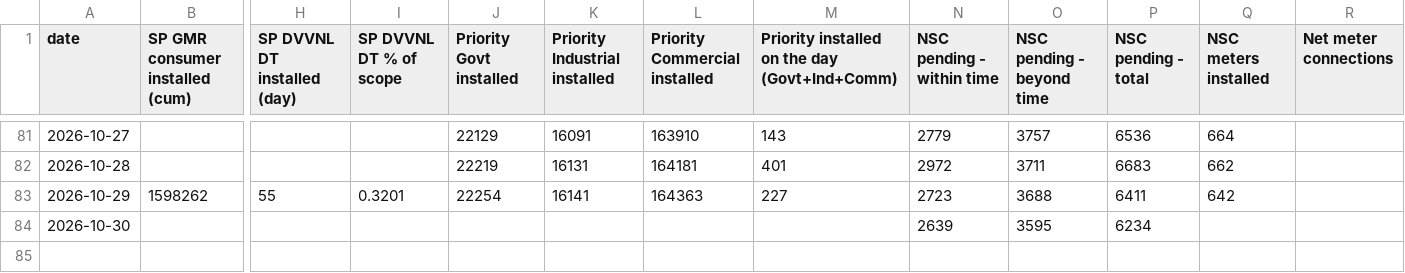
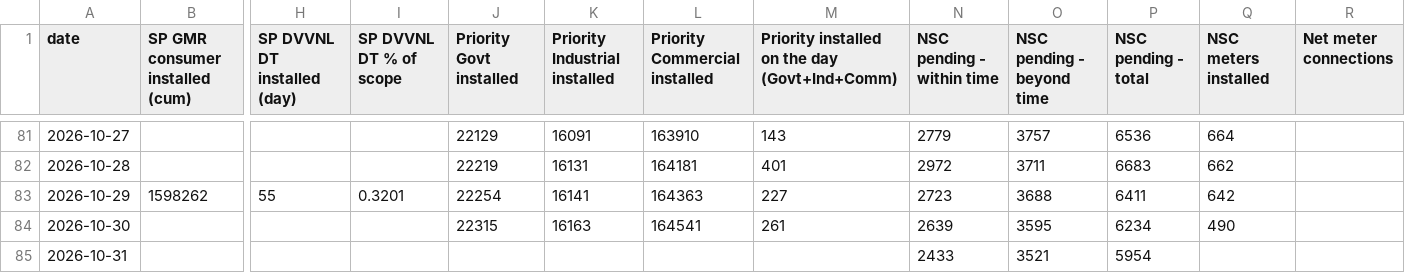
Before and after one commit to dvvnl-smart-meter-review/dvvnl-smart-meter-review.github.io, a CSV file: data/kpi_daily.csv, drawn as a sheet; only a part is shown, gaps mark what is left out; rows hold the shown columns only; the diff names each change by its address in the sheet, - before the commit and + after, or states it on an @@ line.

```diff
--- a/data/kpi_daily.csv
+++ b/data/kpi_daily.csv
-J84 (Priority Govt installed): (empty)
+J84 (Priority Govt installed): 22315
-K84 (Priority Industrial installed): (empty)
+K84 (Priority Industrial installed): 16163
-L84 (Priority Commercial installed): (empty)
+L84 (Priority Commercial installed): 164541
-M84: (empty)
+M84: 261
-Q84 (NSC meters installed): (empty)
+Q84 (NSC meters installed): 490
+row 85: 2026-10-31 |  |  |  |  |  |  |  | 2433 | 3521 | 5954
```
Also changed, not shown: data/nsc_daily.csv, data/priority_latest.csv, 2 other files.
